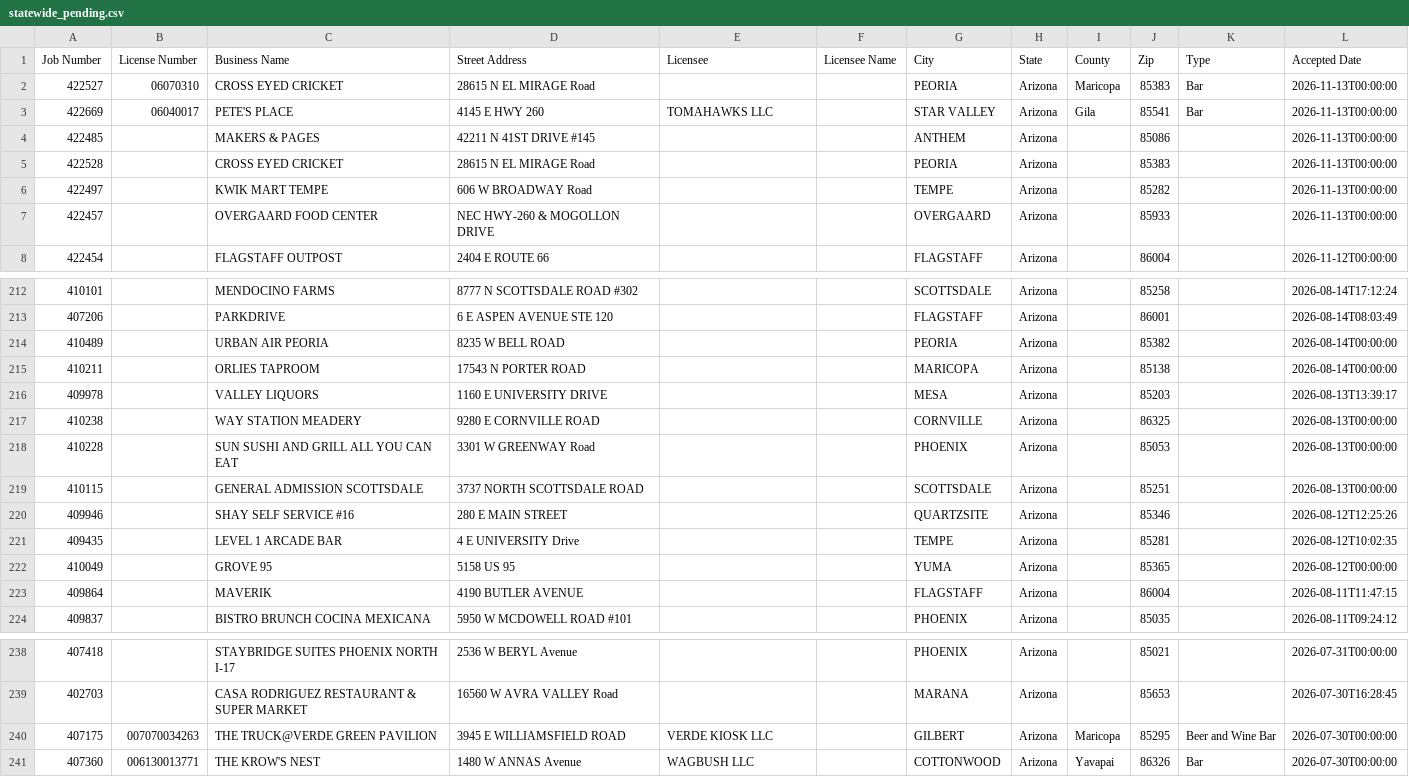
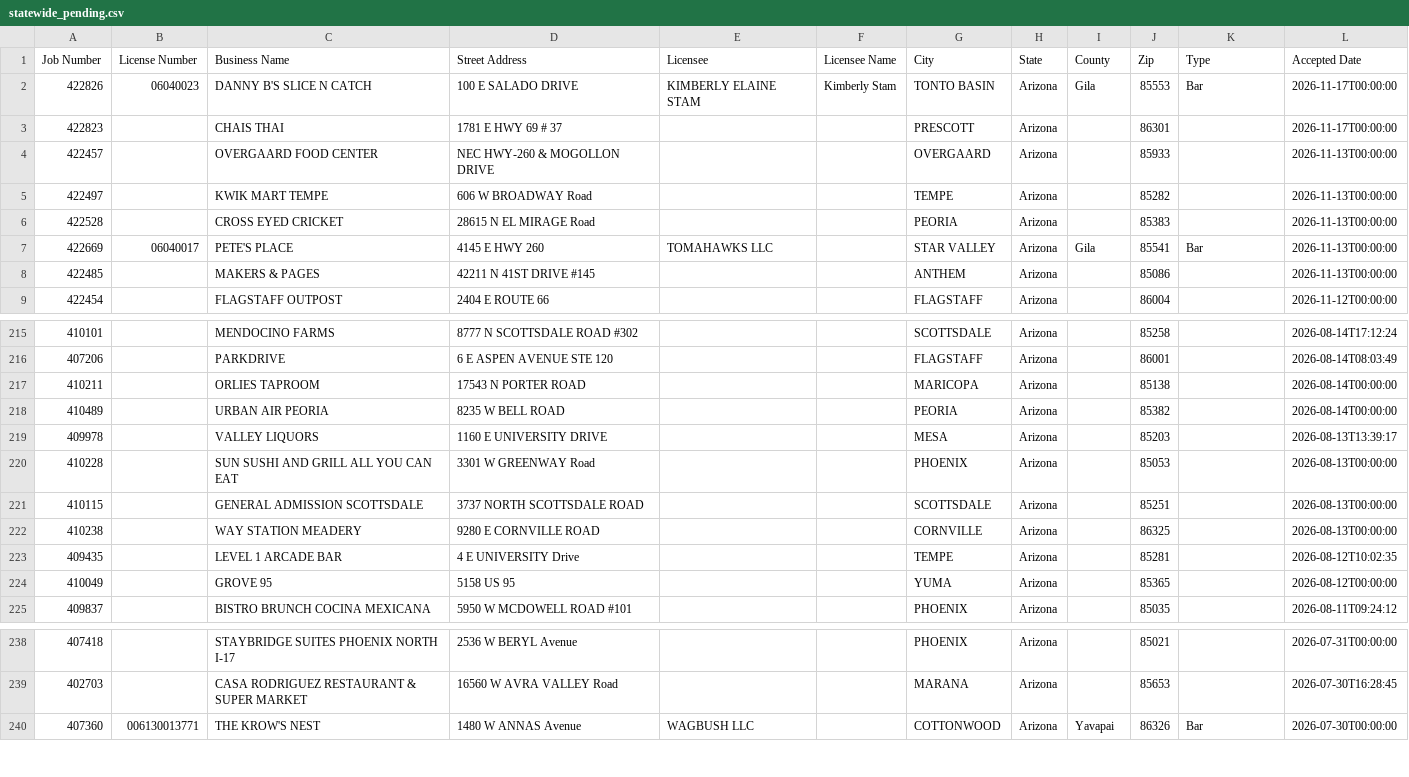
Before and after one commit to calvinmalloy124/phx-opening-soon, a CSV file: data/statewide_pending.csv, drawn as a sheet; only a part is shown, gaps mark what is left out; the diff covers the shown part only.

```diff
--- a/data/statewide_pending.csv
+++ b/data/statewide_pending.csv
@@ -1,8 +1,9 @@
 Job Number,License Number,Business Name,Street Address,Licensee,Licensee Name,City,State,County,Zip,Type,Accepted Date
-"422527","06070310","CROSS EYED CRICKET","28615 N EL MIRAGE Road ","","","PEORIA","Arizona","Maricopa","85383","Bar","2026-11-13T00:00:00"
+"422826","06040023","DANNY B'S SLICE N CATCH","100 E SALADO DRIVE ","KIMBERLY ELAINE STAM","Kimberly Stam","TONTO BASIN","Arizona","Gila","85553","Bar","2026-11-17T00:00:00"
+"422823","","CHAIS THAI ","1781 E HWY 69 # 37","","","PRESCOTT","Arizona","","86301","","2026-11-17T00:00:00"
+"422457","","OVERGAARD FOOD CENTER","NEC HWY-260 & MOGOLLON DRIVE ","","","OVERGAARD","Arizona","","85933","","2026-11-13T00:00:00"
+"422497","","KWIK MART TEMPE","606 W BROADWAY Road ","","","TEMPE","Arizona","","85282","","2026-11-13T00:00:00"
+"422528","","CROSS EYED CRICKET","28615 N EL MIRAGE Road ","","","PEORIA","Arizona","","85383","","2026-11-13T00:00:00"
 "422669","06040017","PETE'S PLACE ","4145 E HWY 260 ","TOMAHAWKS LLC","","STAR VALLEY","Arizona","Gila","85541","Bar","2026-11-13T00:00:00"
 "422485","","MAKERS & PAGES","42211 N 41ST DRIVE #145","","","ANTHEM","Arizona","","85086","","2026-11-13T00:00:00"
-"422528","","CROSS EYED CRICKET","28615 N EL MIRAGE Road ","","","PEORIA","Arizona","","85383","","2026-11-13T00:00:00"
-"422497","","KWIK MART TEMPE","606 W BROADWAY Road ","","","TEMPE","Arizona","","85282","","2026-11-13T00:00:00"
-"422457","","OVERGAARD FOOD CENTER","NEC HWY-260 & MOGOLLON DRIVE ","","","OVERGAARD","Arizona","","85933","","2026-11-13T00:00:00"
 "422454","","FLAGSTAFF OUTPOST","2404 E ROUTE 66 ","","","FLAGSTAFF","Arizona","","86004","","2026-11-12T00:00:00"
@@ -213,12 +216,10 @@ Job Number,License Number,Business Name,Street Address,Licensee,Licensee Name,Ci
 "407206","","PARKDRIVE","6 E ASPEN AVENUE STE 120","","","FLAGSTAFF","Arizona","","86001","","2026-08-14T08:03:49"
+"410211","","ORLIES TAPROOM","17543 N PORTER  ROAD ","","","MARICOPA","Arizona","","85138","","2026-08-14T00:00:00"
 "410489","","URBAN AIR PEORIA","8235 W BELL ROAD ","","","PEORIA","Arizona","","85382","","2026-08-14T00:00:00"
-"410211","","ORLIES TAPROOM","17543 N PORTER  ROAD ","","","MARICOPA","Arizona","","85138","","2026-08-14T00:00:00"
 "409978","","VALLEY LIQUORS","1160 E UNIVERSITY DRIVE ","","","MESA","Arizona","","85203","","2026-08-13T13:39:17"
-"410238","","WAY STATION MEADERY","9280 E CORNVILLE  ROAD ","","","CORNVILLE ","Arizona","","86325","","2026-08-13T00:00:00"
 "410228","","SUN SUSHI AND GRILL ALL YOU CAN EAT","3301 W GREENWAY Road ","","","PHOENIX","Arizona","","85053","","2026-08-13T00:00:00"
 "410115","","GENERAL ADMISSION SCOTTSDALE ","3737  NORTH SCOTTSDALE  ROAD ","","","SCOTTSDALE ","Arizona","","85251","","2026-08-13T00:00:00"
-"409946","","SHAY SELF SERVICE #16","280 E MAIN STREET ","","","QUARTZSITE","Arizona","","85346","","2026-08-12T12:25:26"
+"410238","","WAY STATION MEADERY","9280 E CORNVILLE  ROAD ","","","CORNVILLE ","Arizona","","86325","","2026-08-13T00:00:00"
 "409435","","LEVEL 1 ARCADE BAR","4 E UNIVERSITY Drive ","","","TEMPE","Arizona","","85281","","2026-08-12T10:02:35"
 "410049","","GROVE 95","5158 US 95 ","","","YUMA","Arizona","","85365","","2026-08-12T00:00:00"
-"409864","","MAVERIK","4190 BUTLER  AVENUE ","","","FLAGSTAFF","Arizona","","86004","","2026-08-11T11:47:15"
 "409837","","BISTRO BRUNCH COCINA MEXICANA ","5950 W MCDOWELL  ROAD #101","","","PHOENIX","Arizona","","85035","","2026-08-11T09:24:12"
@@ -239,3 +239,2 @@ Job Number,License Number,Business Name,Street Address,Licensee,Licensee Name,Ci
 "402703","","CASA RODRIGUEZ RESTAURANT & SUPER MARKET","16560 W AVRA VALLEY Road ","","","MARANA","Arizona","","85653","","2026-07-30T16:28:45"
-"407175","007070034263","THE TRUCK@VERDE GREEN PAVILION","3945 E WILLIAMSFIELD ROAD ","VERDE KIOSK LLC","","GILBERT","Arizona","Maricopa","85295","Beer and Wine Bar","2026-07-30T00:00:00"
 "407360","006130013771","THE KROW'S NEST","1480 W ANNAS Avenue ","WAGBUSH LLC","","COTTONWOOD","Arizona","Yavapai","86326","Bar","2026-07-30T00:00:00"
```
Also changed, not shown: 4 added rows, 3 removed rows, 36 moved rows and 2 edited cells elsewhere in this file, 7 other files.
